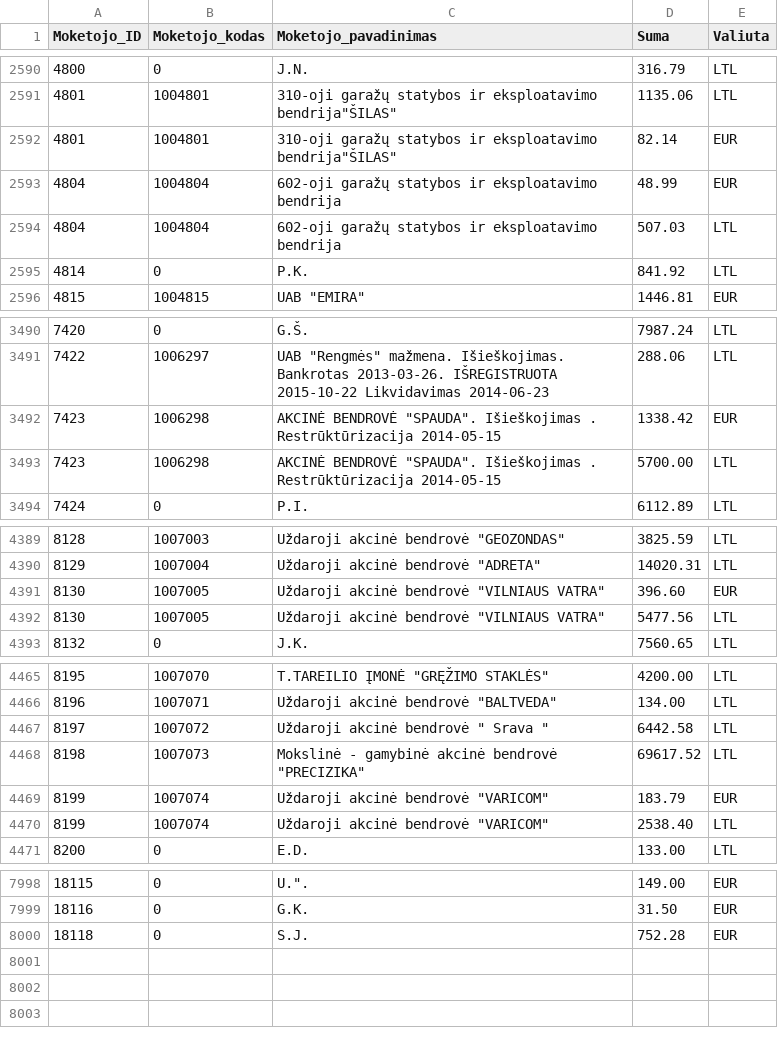
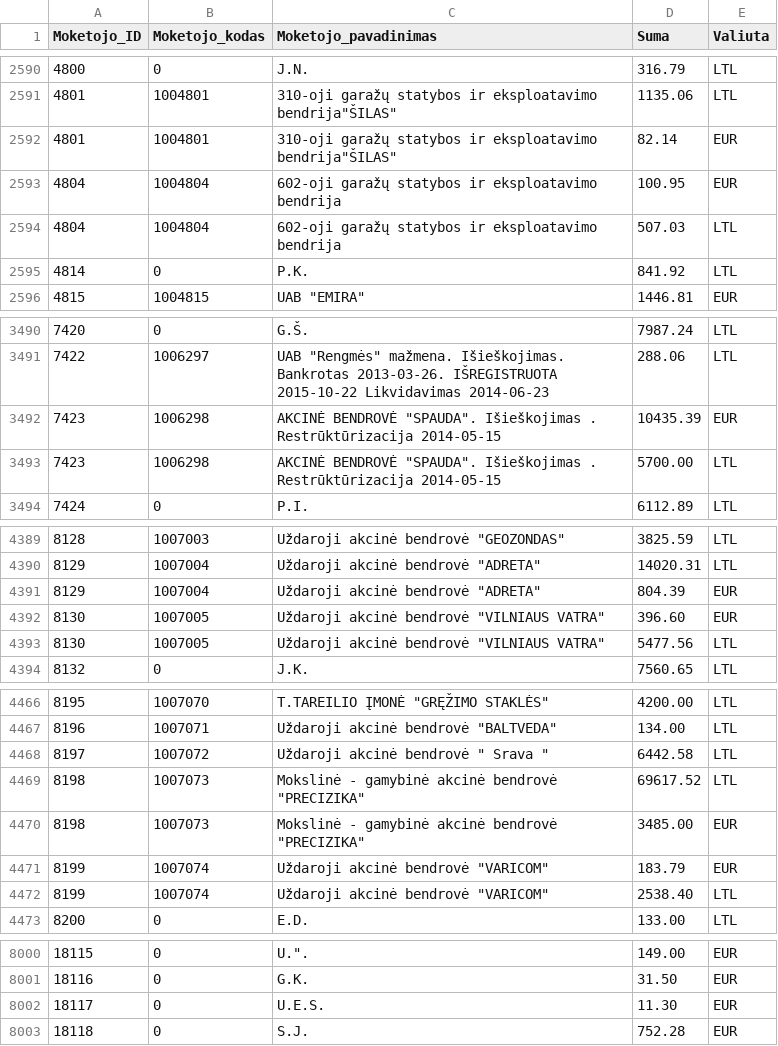
Before and after one commit to vilnius/zemesnuomossutartys, a TSV file: data/Sumos.tsv, drawn as a sheet; only a part is shown, gaps mark what is left out; the diff covers the shown part only.

Commit message:
update

```diff
--- a/data/Sumos.tsv
+++ b/data/Sumos.tsv
@@ -2592,3 +2592,3 @@
 4801	1004801	310-oji garažų statybos ir eksploatavimo bendrija"ŠILAS"	82.14	EUR
-4804	1004804	602-oji garažų statybos ir eksploatavimo bendrija	48.99	EUR
+4804	1004804	602-oji garažų statybos ir eksploatavimo bendrija	100.95	EUR
 4804	1004804	602-oji garažų statybos ir eksploatavimo bendrija	507.03	LTL
@@ -3491,3 +3491,3 @@
 7422	1006297	UAB "Rengmės" mažmena. Išieškojimas. Bankrotas 2013-03-26. IŠREGISTRUOTA 2015-10-22 Likvidavimas 2014-06-23	288.06	LTL
-7423	1006298	AKCINĖ BENDROVĖ "SPAUDA". Išieškojimas . Restrūktūrizacija 2014-05-15	1338.42	EUR
+7423	1006298	AKCINĖ BENDROVĖ "SPAUDA". Išieškojimas . Restrūktūrizacija 2014-05-15	10435.39	EUR
 7423	1006298	AKCINĖ BENDROVĖ "SPAUDA". Išieškojimas . Restrūktūrizacija 2014-05-15	5700.00	LTL
@@ -4390,2 +4390,3 @@
 8129	1007004	Uždaroji akcinė bendrovė "ADRETA"	14020.31	LTL
+8129	1007004	Uždaroji akcinė bendrovė "ADRETA"	804.39	EUR
 8130	1007005	Uždaroji akcinė bendrovė "VILNIAUS VATRA"	396.60	EUR
@@ -4468,2 +4469,3 @@
 8198	1007073	Mokslinė - gamybinė akcinė bendrovė "PRECIZIKA"	69617.52	LTL
+8198	1007073	Mokslinė - gamybinė akcinė bendrovė "PRECIZIKA"	3485.00	EUR
 8199	1007074	Uždaroji akcinė bendrovė "VARICOM"	183.79	EUR
@@ -8000,2 +8002,3 @@
 18116	0	G.K.	31.50	EUR
+18117	0	U.E.S.	11.30	EUR
 18118	0	S.J.	752.28	EUR
```
Also changed, not shown: 1 edited cell elsewhere in this file.
